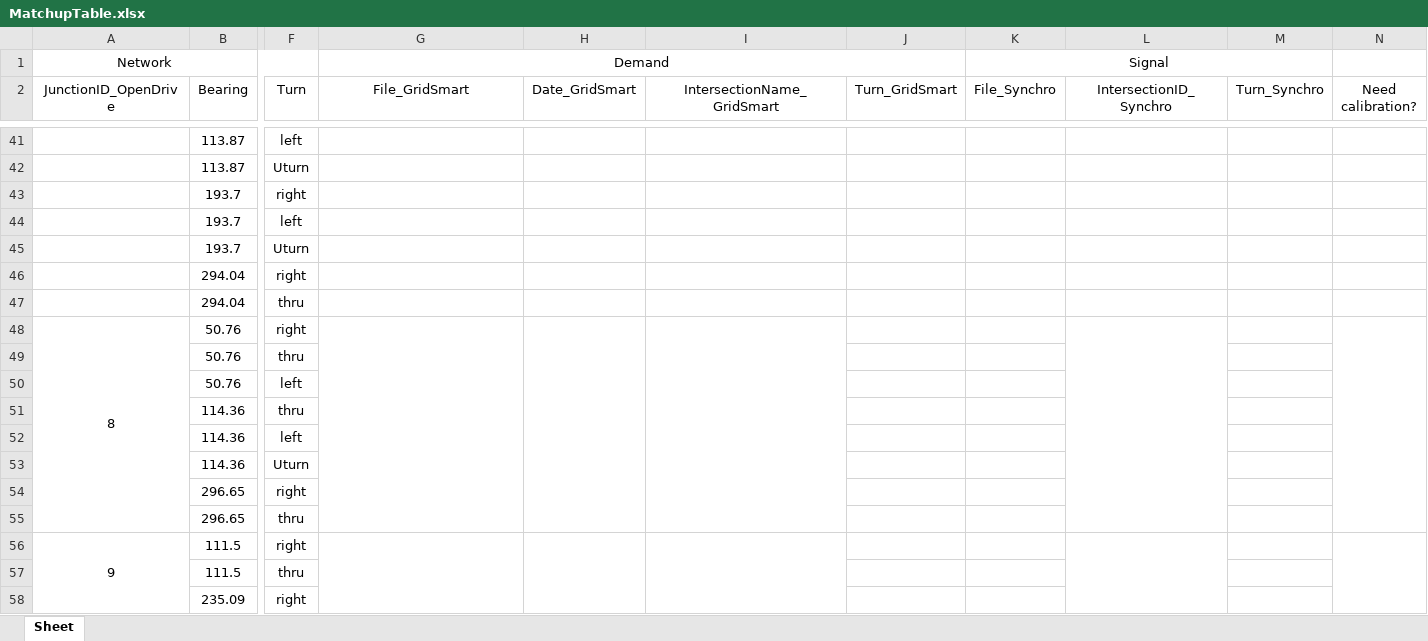
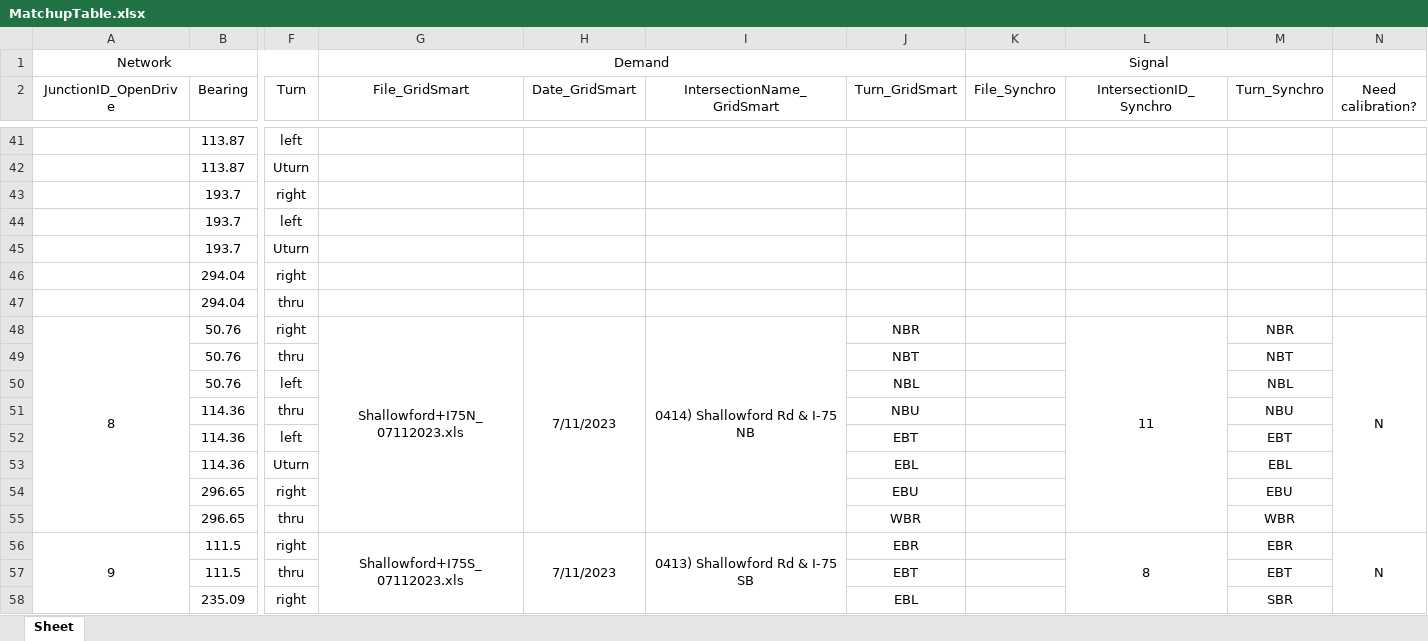
Before and after one commit to ORNL-Real-Sim/Real-Twin, an Excel workbook: datasets/input_dir_dummy/MatchupTable.xlsx, sheet Sheet, drawn as a sheet; only a part is shown, gaps mark what is left out; values as stored, in another font and other column widths than the file's, no borders; the diff covers the shown part only; the diff names each change by its address in the sheet, - before the commit and + after, or states it on an @@ line.

```diff
--- a/datasets/input_dir_dummy/MatchupTable.xlsx (sheet Sheet)
+++ b/datasets/input_dir_dummy/MatchupTable.xlsx (sheet Sheet)
-G48 (File_GridSmart): (empty)
+G48 (File_GridSmart): Shallowford+I75N_07112023.xls
-H48 (Date_GridSmart): (empty)
+H48 (Date_GridSmart): 7/11/2023
-I48 (IntersectionName_GridSmart): (empty)
+I48 (IntersectionName_GridSmart): 0414) Shallowford Rd & I-75 NB
-J48 (Turn_GridSmart): (empty)
+J48 (Turn_GridSmart): NBR
-L48 (IntersectionID_Synchro): (empty)
+L48 (IntersectionID_Synchro): 11
-M48 (Turn_Synchro): (empty)
+M48 (Turn_Synchro): NBR
-N48 (Need calibration?): (empty)
+N48 (Need calibration?): N
-J49 (Turn_GridSmart): (empty)
+J49 (Turn_GridSmart): NBT
-M49 (Turn_Synchro): (empty)
+M49 (Turn_Synchro): NBT
-J50 (Turn_GridSmart): (empty)
+J50 (Turn_GridSmart): NBL
-M50 (Turn_Synchro): (empty)
+M50 (Turn_Synchro): NBL
-J51 (Turn_GridSmart): (empty)
+J51 (Turn_GridSmart): NBU
-M51 (Turn_Synchro): (empty)
+M51 (Turn_Synchro): NBU
-J52 (Turn_GridSmart): (empty)
+J52 (Turn_GridSmart): EBT
-M52 (Turn_Synchro): (empty)
+M52 (Turn_Synchro): EBT
-J53 (Turn_GridSmart): (empty)
+J53 (Turn_GridSmart): EBL
-M53 (Turn_Synchro): (empty)
+M53 (Turn_Synchro): EBL
-J54 (Turn_GridSmart): (empty)
+J54 (Turn_GridSmart): EBU
-M54 (Turn_Synchro): (empty)
+M54 (Turn_Synchro): EBU
-J55 (Turn_GridSmart): (empty)
+J55 (Turn_GridSmart): WBR
-M55 (Turn_Synchro): (empty)
+M55 (Turn_Synchro): WBR
-G56 (File_GridSmart): (empty)
+G56 (File_GridSmart): Shallowford+I75S_07112023.xls
-H56 (Date_GridSmart): (empty)
+H56 (Date_GridSmart): 7/11/2023
-I56 (IntersectionName_GridSmart): (empty)
+I56 (IntersectionName_GridSmart): 0413) Shallowford Rd & I-75 SB
-J56 (Turn_GridSmart): (empty)
+J56 (Turn_GridSmart): EBR
-L56 (IntersectionID_Synchro): (empty)
+L56 (IntersectionID_Synchro): 8
-M56 (Turn_Synchro): (empty)
+M56 (Turn_Synchro): EBR
-N56 (Need calibration?): (empty)
+N56 (Need calibration?): N
-J57 (Turn_GridSmart): (empty)
+J57 (Turn_GridSmart): EBT
-M57 (Turn_Synchro): (empty)
+M57 (Turn_Synchro): EBT
-J58 (Turn_GridSmart): (empty)
+J58 (Turn_GridSmart): EBL
-M58 (Turn_Synchro): (empty)
+M58 (Turn_Synchro): SBR
```
Also changed, not shown: 163 edited cells elsewhere in this sheet, 34 other files.
